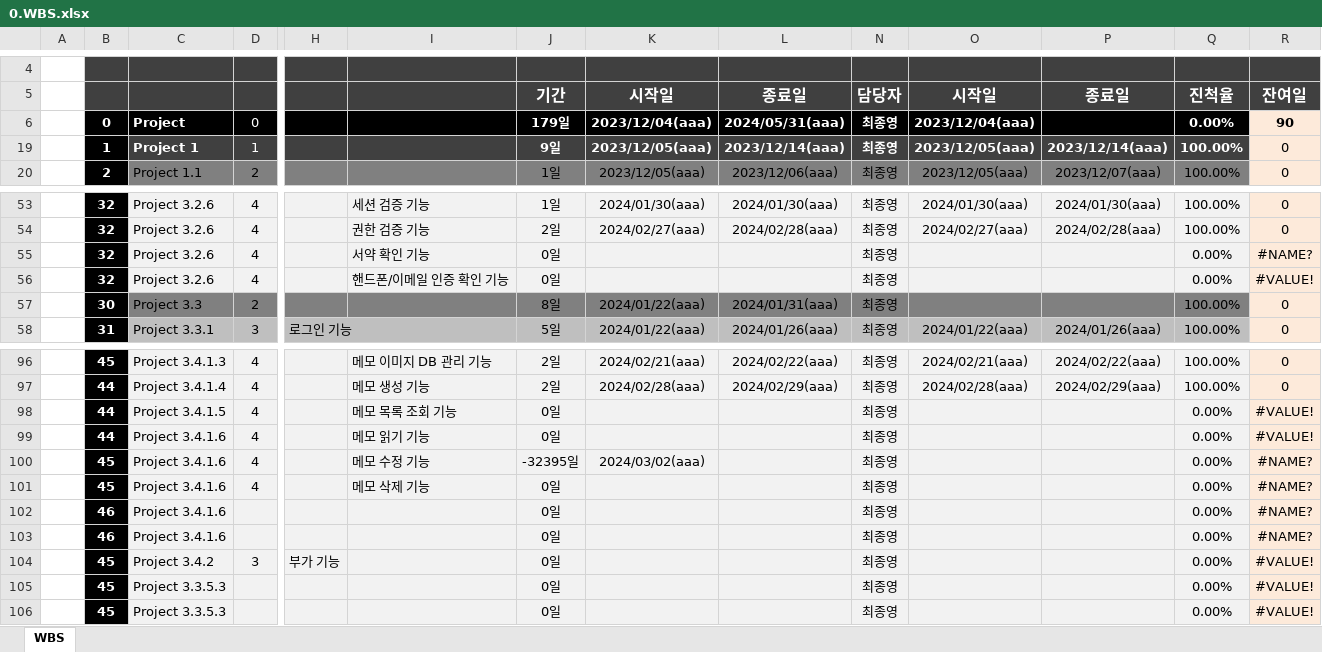
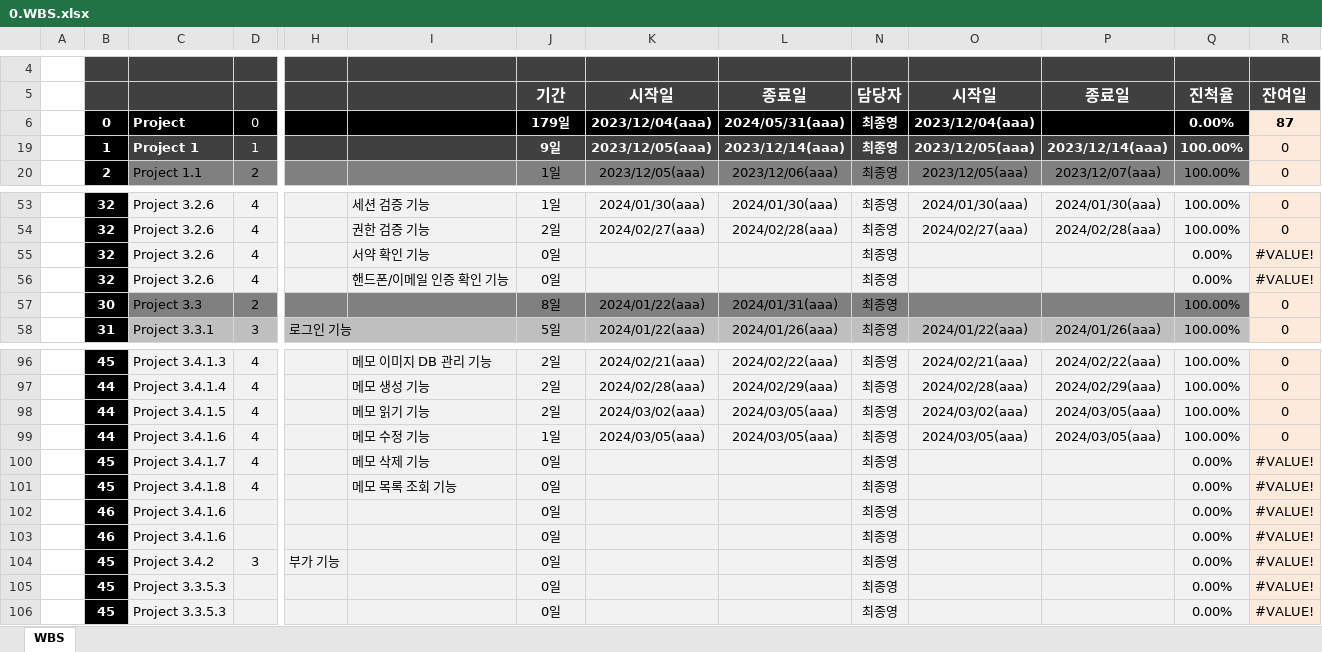
Before and after one commit to dyonyon2/The-10000-Hour-Rule, an Excel workbook: 0.WBS.xlsx, sheet WBS, drawn as a sheet; only a part is shown, gaps mark what is left out; values as stored, in another font and other column widths than the file's, no borders; charts and pictures and conditional formats not drawn; removed rows and columns are numbered as before the commit, all else as after; rows hold the shown columns only; the diff names each change by its address in the sheet, - before the commit and + after, or states it on an @@ line.

```diff
--- a/0.WBS.xlsx (sheet WBS)
+++ b/0.WBS.xlsx (sheet WBS)
-R6: 90
+R6: 87
-R55: #NAME?
+R55: #VALUE!
-row 98:  | 44 | Project 3.4.1.5 | 4 |  | 메모 목록 조회 기능 | 0일 |  |  | 최종영 |  |  | 0.00% | #VALUE!
+row 98:  | 44 | Project 3.4.1.5 | 4 |  | 메모 읽기 기능 | 2일 | 2024/03/02(aaa) | 2024/03/05(aaa) | 최종영 | 2024/03/02(aaa) | 2024/03/05(aaa) | 100.00% | 0
+row 99:  | 44 | Project 3.4.1.6 | 4 |  | 메모 수정 기능 | 1일 | 2024/03/05(aaa) | 2024/03/05(aaa) | 최종영 | 2024/03/05(aaa) | 2024/03/05(aaa) | 100.00% | 0
-B100: 44
+B100: 45
-C100: Project 3.4.1.6
+C100: Project 3.4.1.7
-I100: 메모 읽기 기능
+I100: 메모 삭제 기능
-row 100:  | 45 | Project 3.4.1.6 | 4 |  | 메모 수정 기능 | -32395일 | 2024/03/02(aaa) |  | 최종영 |  |  | 0.00% | #NAME?
-C101: Project 3.4.1.6
+C101: Project 3.4.1.8
-I101: 메모 삭제 기능
+I101: 메모 목록 조회 기능
-R101:R103: #NAME?
+R101:R103: #VALUE!
```
Also changed, not shown: formulas that keep their value, 6 other files.
